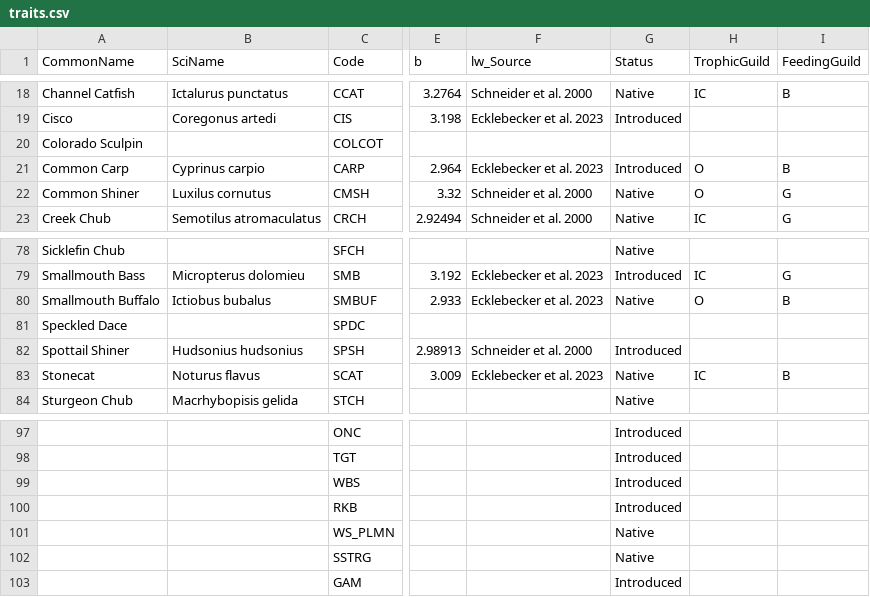
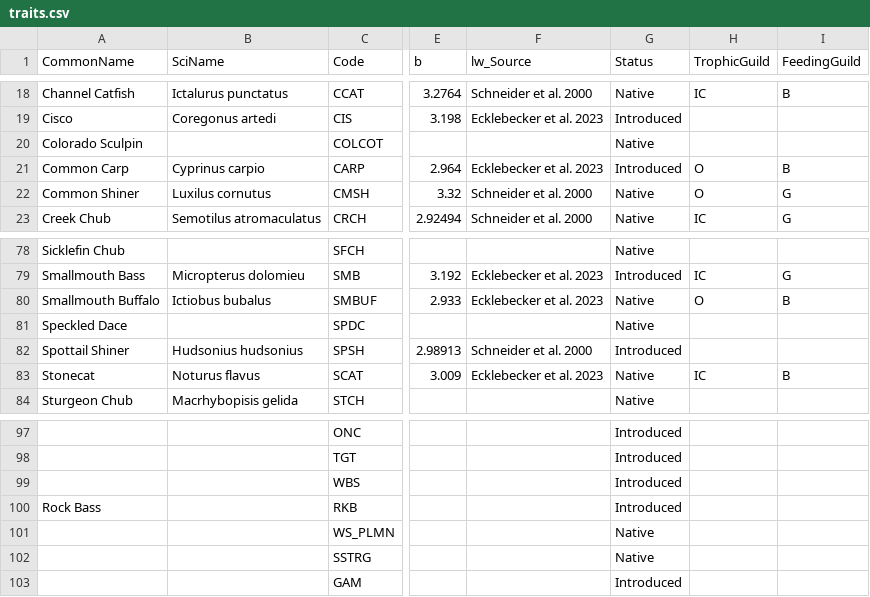
Before and after one commit to niallgclancy/persistence, a CSV file: persist/traits.csv, drawn as a sheet; only a part is shown, gaps mark what is left out; the diff names each change by its address in the sheet, - before the commit and + after, or states it on an @@ line.

```diff
--- a/persist/traits.csv
+++ b/persist/traits.csv
-G20 (Status): (empty)
+G20 (Status): Native
-G81 (Status): (empty)
+G81 (Status): Native
-A100 (CommonName): (empty)
+A100 (CommonName): Rock Bass
```
Also changed, not shown: persist/PersistenceMetrics.csv, 15 other files.
